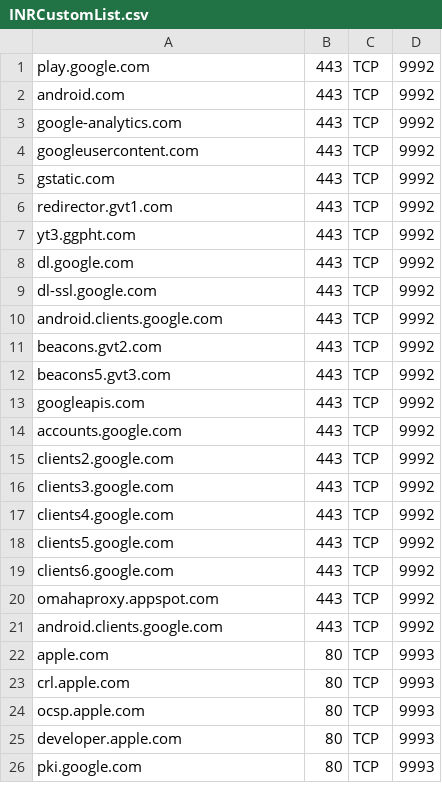
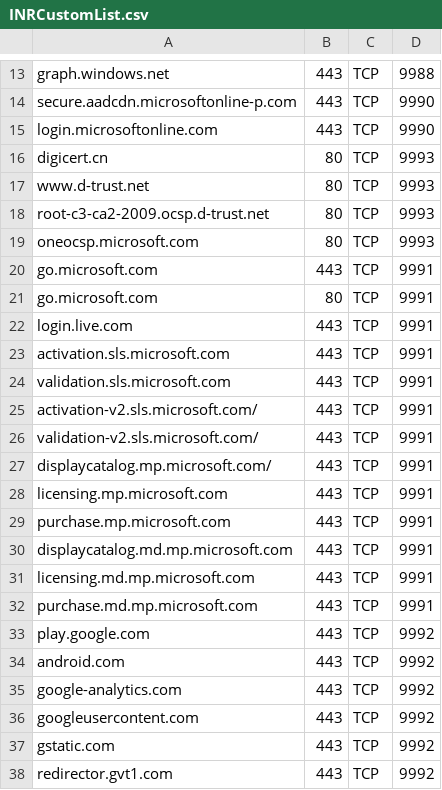
Before and after one commit to MHimken/toolbox, a CSV file: Autopilot/IntuneNetworkRequirements/INRCustomList.csv, drawn as a sheet; only a part is shown, gaps mark what is left out; the shorter side is filled out with more unchanged rows; the diff covers the shown part only.

```diff
--- a/Autopilot/IntuneNetworkRequirements/INRCustomList.csv
+++ b/Autopilot/IntuneNetworkRequirements/INRCustomList.csv
@@ -1 +13,21 @@
+"graph.windows.net", 443, TCP, 9988
+"secure.aadcdn.microsoftonline-p.com", 443, TCP, 9990
+"login.microsoftonline.com", 443, TCP, 9990
+"digicert.cn", 80, TCP, 9993
+"www.d-trust.net", 80, TCP, 9993
+"root-c3-ca2-2009.ocsp.d-trust.net", 80, TCP, 9993
+"oneocsp.microsoft.com", 80, TCP, 9993
+"go.microsoft.com", 443, TCP, 9991
+"go.microsoft.com", 80, TCP, 9991
+"login.live.com", 443, TCP, 9991
+"activation.sls.microsoft.com", 443, TCP, 9991
+"validation.sls.microsoft.com", 443, TCP, 9991
+"activation-v2.sls.microsoft.com/", 443, TCP, 9991
+"validation-v2.sls.microsoft.com/", 443, TCP, 9991
+"displaycatalog.mp.microsoft.com/", 443, TCP, 9991
+"licensing.mp.microsoft.com", 443, TCP, 9991
+"purchase.mp.microsoft.com", 443, TCP, 9991
+"displaycatalog.md.mp.microsoft.com", 443, TCP, 9991
+"licensing.md.mp.microsoft.com", 443, TCP, 9991
+"purchase.md.mp.microsoft.com", 443, TCP, 9991
 "play.google.com", 443, TCP, 9992
```
Also changed, not shown: 12 added rows elsewhere in this file, 1 other file.
